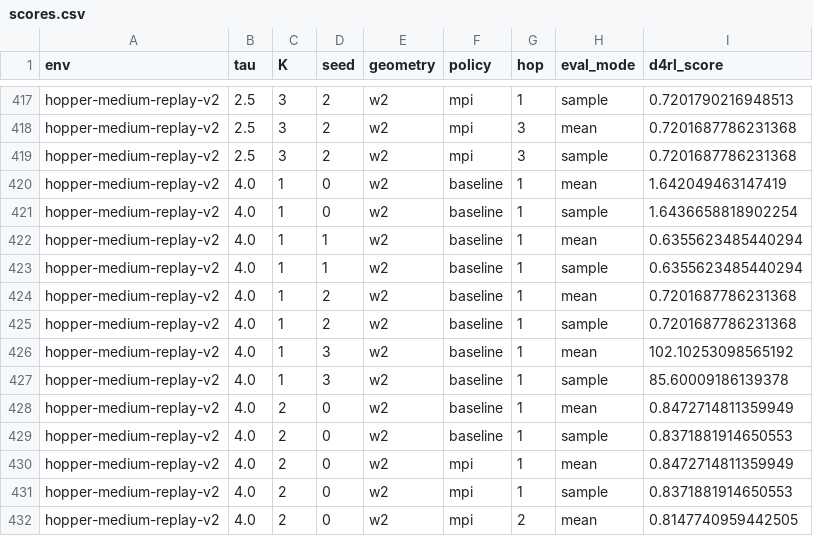
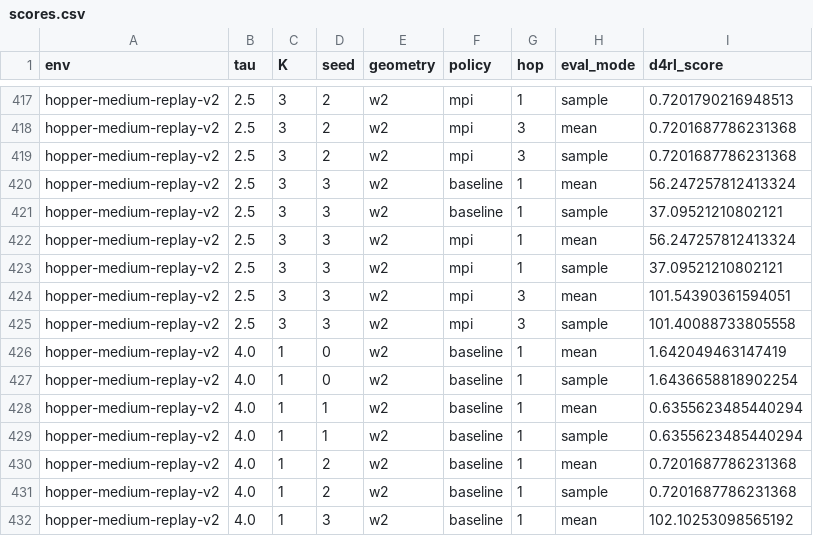
Before and after one commit to SChoish/MPI_sweep, a CSV file: sweep_results/iql_gauss_v5/scores.csv, drawn as a sheet; only a part is shown, gaps mark what is left out; the shorter side is filled out with more unchanged rows.

Commit message:
Update choi IQL Gaussian/Fisher-Rao locomotion sweep.

```diff
--- a/sweep_results/iql_gauss_v5/scores.csv
+++ b/sweep_results/iql_gauss_v5/scores.csv
@@ -419,2 +419,8 @@ hopper-medium-replay-v2,2.5,3,2,w2,mpi,3,mean,0.7201687786231368
 hopper-medium-replay-v2,2.5,3,2,w2,mpi,3,sample,0.7201687786231368
+hopper-medium-replay-v2,2.5,3,3,w2,baseline,1,mean,56.247257812413324
+hopper-medium-replay-v2,2.5,3,3,w2,baseline,1,sample,37.09521210802121
+hopper-medium-replay-v2,2.5,3,3,w2,mpi,1,mean,56.247257812413324
+hopper-medium-replay-v2,2.5,3,3,w2,mpi,1,sample,37.09521210802121
+hopper-medium-replay-v2,2.5,3,3,w2,mpi,3,mean,101.54390361594051
+hopper-medium-replay-v2,2.5,3,3,w2,mpi,3,sample,101.40088733805558
 hopper-medium-replay-v2,4.0,1,0,w2,baseline,1,mean,1.642049463147419
```
Also changed, not shown: 3 other files.
